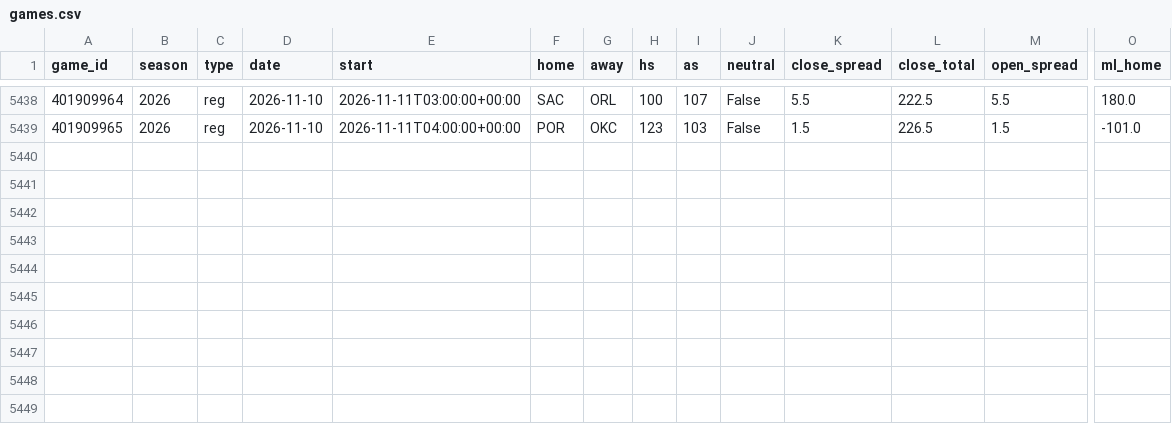
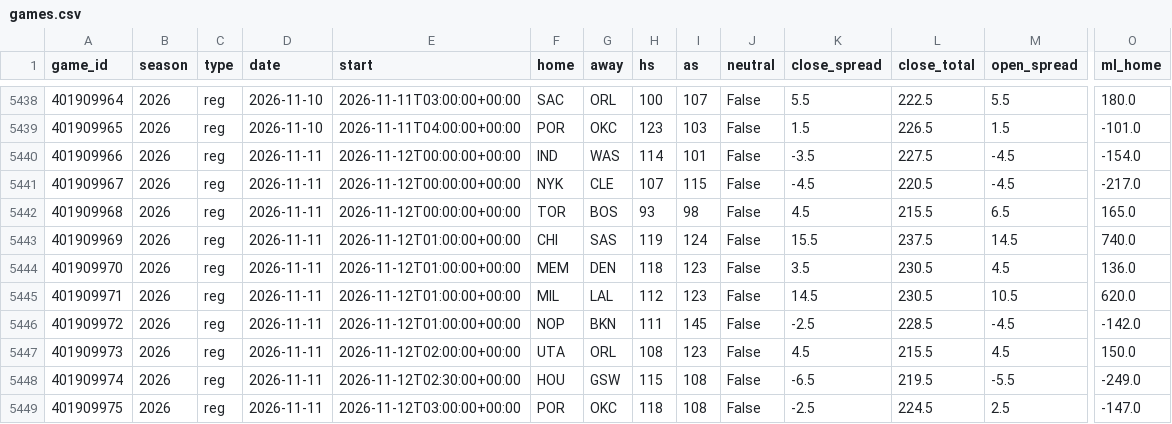
Before and after one commit to src16h/nfl-model, a CSV file: data/nba/games.csv, drawn as a sheet; only a part is shown, gaps mark what is left out; rows hold the shown columns only; the diff names each change by its address in the sheet, - before the commit and + after, or states it on an @@ line.

```diff
--- a/data/nba/games.csv
+++ b/data/nba/games.csv
+row 5440: 401909966 | 2026 | reg | 2026-11-11 | 2026-11-12T00:00:00+00:00 | IND | WAS | 114 | 101 | False | -3.5 | 227.5 | -4.5 | -154.0
+row 5441: 401909967 | 2026 | reg | 2026-11-11 | 2026-11-12T00:00:00+00:00 | NYK | CLE | 107 | 115 | False | -4.5 | 220.5 | -4.5 | -217.0
+row 5442: 401909968 | 2026 | reg | 2026-11-11 | 2026-11-12T00:00:00+00:00 | TOR | BOS | 93 | 98 | False | 4.5 | 215.5 | 6.5 | 165.0
+row 5443: 401909969 | 2026 | reg | 2026-11-11 | 2026-11-12T01:00:00+00:00 | CHI | SAS | 119 | 124 | False | 15.5 | 237.5 | 14.5 | 740.0
+row 5444: 401909970 | 2026 | reg | 2026-11-11 | 2026-11-12T01:00:00+00:00 | MEM | DEN | 118 | 123 | False | 3.5 | 230.5 | 4.5 | 136.0
+row 5445: 401909971 | 2026 | reg | 2026-11-11 | 2026-11-12T01:00:00+00:00 | MIL | LAL | 112 | 123 | False | 14.5 | 230.5 | 10.5 | 620.0
+row 5446: 401909972 | 2026 | reg | 2026-11-11 | 2026-11-12T01:00:00+00:00 | NOP | BKN | 111 | 145 | False | -2.5 | 228.5 | -4.5 | -142.0
+row 5447: 401909973 | 2026 | reg | 2026-11-11 | 2026-11-12T02:00:00+00:00 | UTA | ORL | 108 | 123 | False | 4.5 | 215.5 | 4.5 | 150.0
+row 5448: 401909974 | 2026 | reg | 2026-11-11 | 2026-11-12T02:30:00+00:00 | HOU | GSW | 115 | 108 | False | -6.5 | 219.5 | -5.5 | -249.0
+row 5449: 401909975 | 2026 | reg | 2026-11-11 | 2026-11-12T03:00:00+00:00 | POR | OKC | 118 | 108 | False | -2.5 | 224.5 | 2.5 | -147.0
```
Also changed, not shown: 8 other files.
